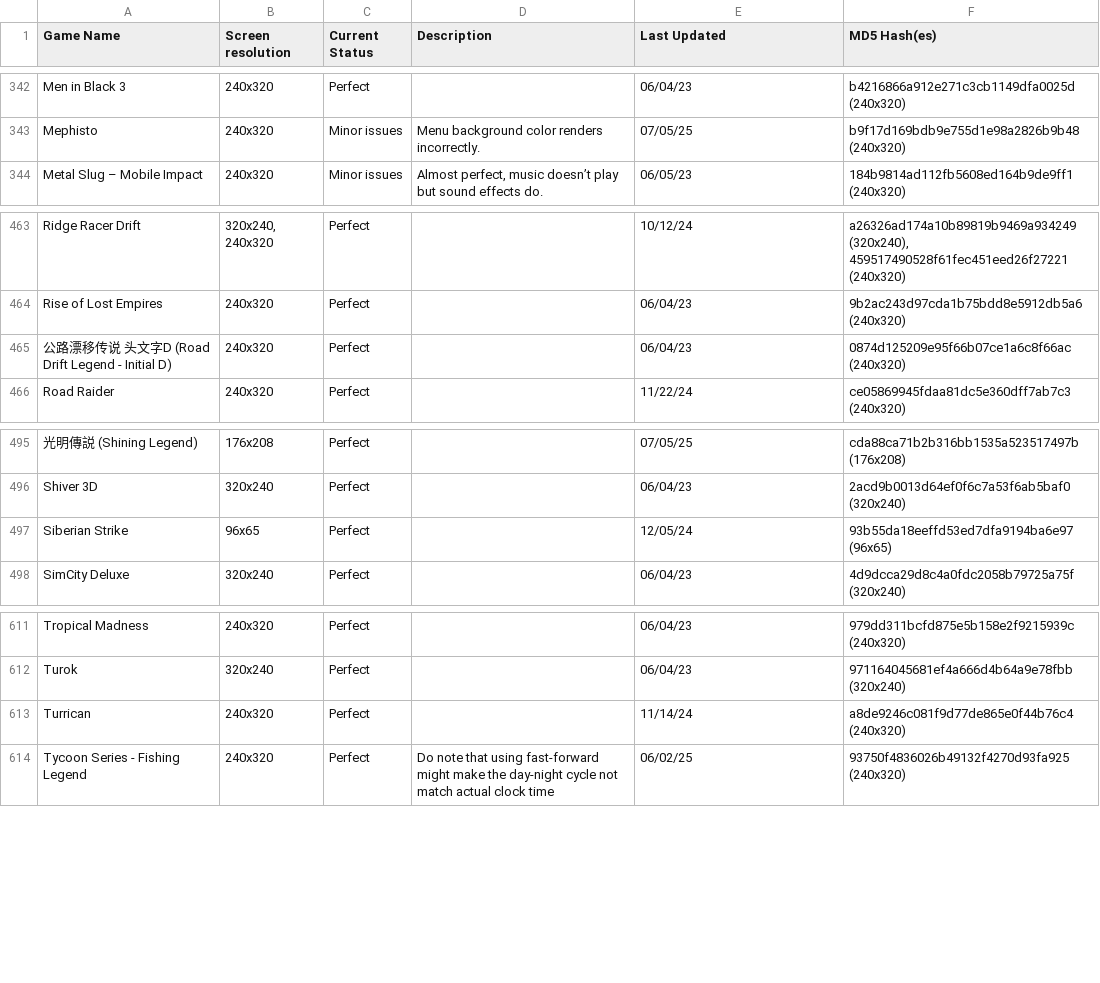
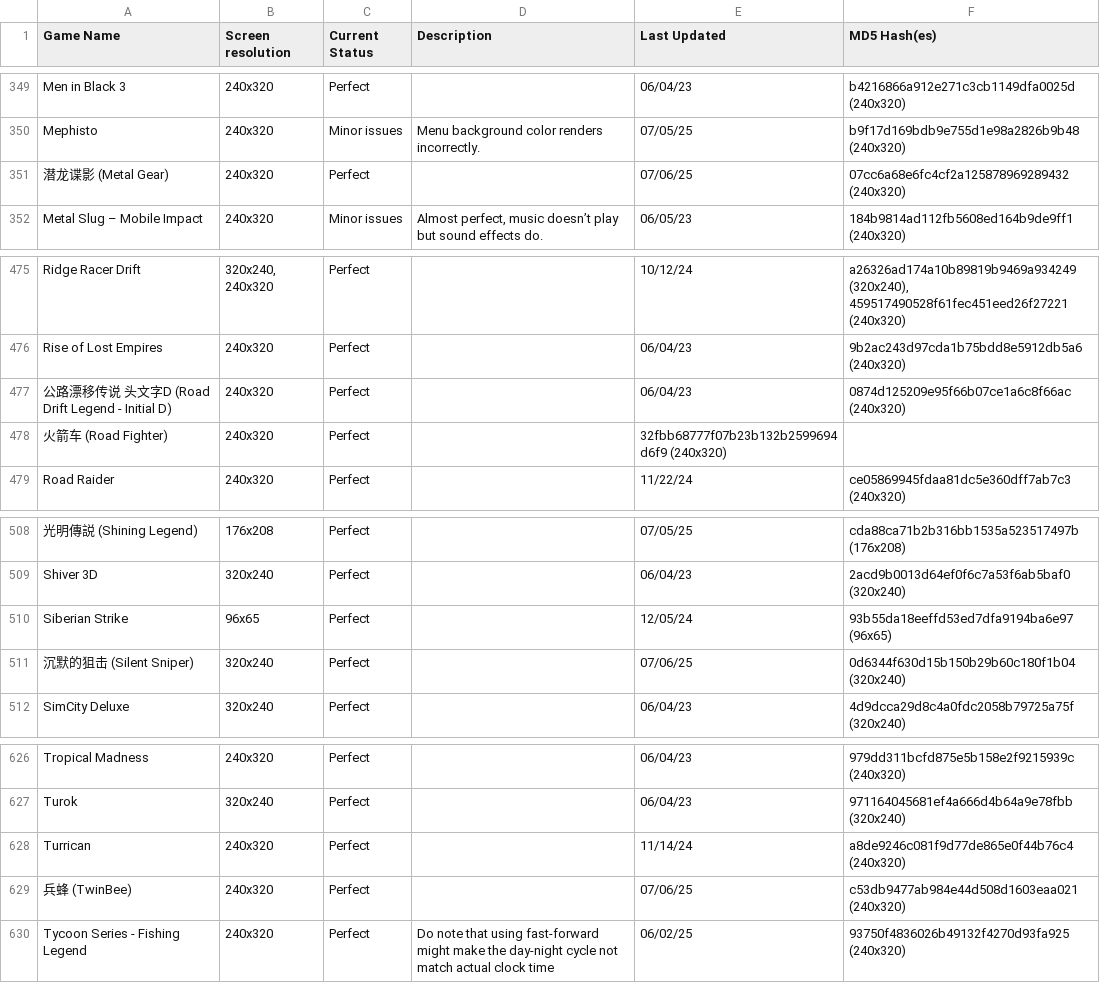
Before and after one commit to TASEmulators/freej2me-plus, a CSV file: docs/compat_data/FreeJ2ME Compatibility.csv, drawn as a sheet; only a part is shown, gaps mark what is left out; the diff covers the shown part only.

```diff
--- a/docs/compat_data/FreeJ2ME Compatibility.csv
+++ b/docs/compat_data/FreeJ2ME Compatibility.csv
@@ -343,2 +350,3 @@ Men in Black 3|240x320|Perfect||06/04/23|b4216866a912e271c3cb1149dfa0025d (240x3
 Mephisto|240x320|Minor issues|Menu background color renders incorrectly.|07/05/25|b9f17d169bdb9e755d1e98a2826b9b48 (240x320)
+潜龙谍影 (Metal Gear)|240x320|Perfect||07/06/25|07cc6a68e6fc4cf2a125878969289432 (240x320)
 Metal Slug – Mobile Impact|240x320|Minor issues|Almost perfect, music doesn’t play but sound effects do.|06/05/23|184b9814ad112fb5608ed164b9de9ff1 (240x320)
@@ -465,2 +477,3 @@ Rise of Lost Empires|240x320|Perfect||06/04/23|9b2ac243d97cda1b75bdd8e5912db5a6
 公路漂移传说 头文字D (Road Drift Legend - Initial D)|240x320|Perfect||06/04/23|0874d125209e95f66b07ce1a6c8f66ac (240x320)
+火箭车 (Road Fighter)|240x320|Perfect||32fbb68777f07b23b132b2599694d6f9 (240x320)
 Road Raider|240x320|Perfect||11/22/24|ce05869945fdaa81dc5e360dff7ab7c3 (240x320)
@@ -497,2 +510,3 @@ Shiver 3D|320x240|Perfect||06/04/23|2acd9b0013d64ef0f6c7a53f6ab5baf0 (320x240)
 Siberian Strike|96x65|Perfect||12/05/24|93b55da18eeffd53ed7dfa9194ba6e97 (96x65)
+沉默的狙击 (Silent Sniper)|320x240|Perfect||07/06/25|0d6344f630d15b150b29b60c180f1b04 (320x240)
 SimCity Deluxe|320x240|Perfect||06/04/23|4d9dcca29d8c4a0fdc2058b79725a75f (320x240)
@@ -613,2 +628,3 @@ Turok|320x240|Perfect||06/04/23|971164045681ef4a666d4b64a9e78fbb (320x240)
 Turrican|240x320|Perfect||11/14/24|a8de9246c081f9d77de865e0f44b76c4 (240x320)
+兵蜂 (TwinBee)|240x320|Perfect||07/06/25|c53db9477ab984e44d508d1603eaa021 (240x320)
 Tycoon Series - Fishing Legend|240x320|Perfect|Do note that using fast-forward might make the day-night cycle not match actual clock time|06/02/25|93750f4836026b49132f4270d93fa925 (240x320)
```
Also changed, not shown: 12 added rows and 1 edited cell elsewhere in this file.
